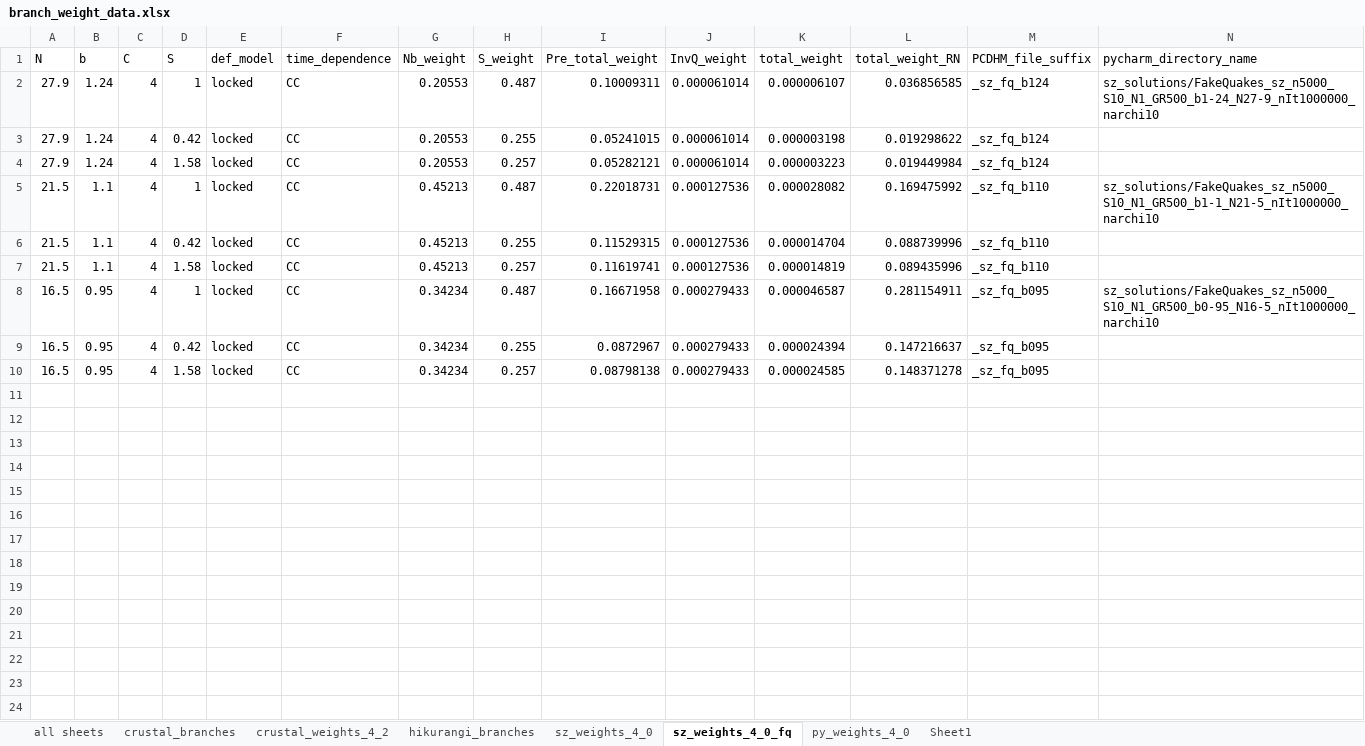
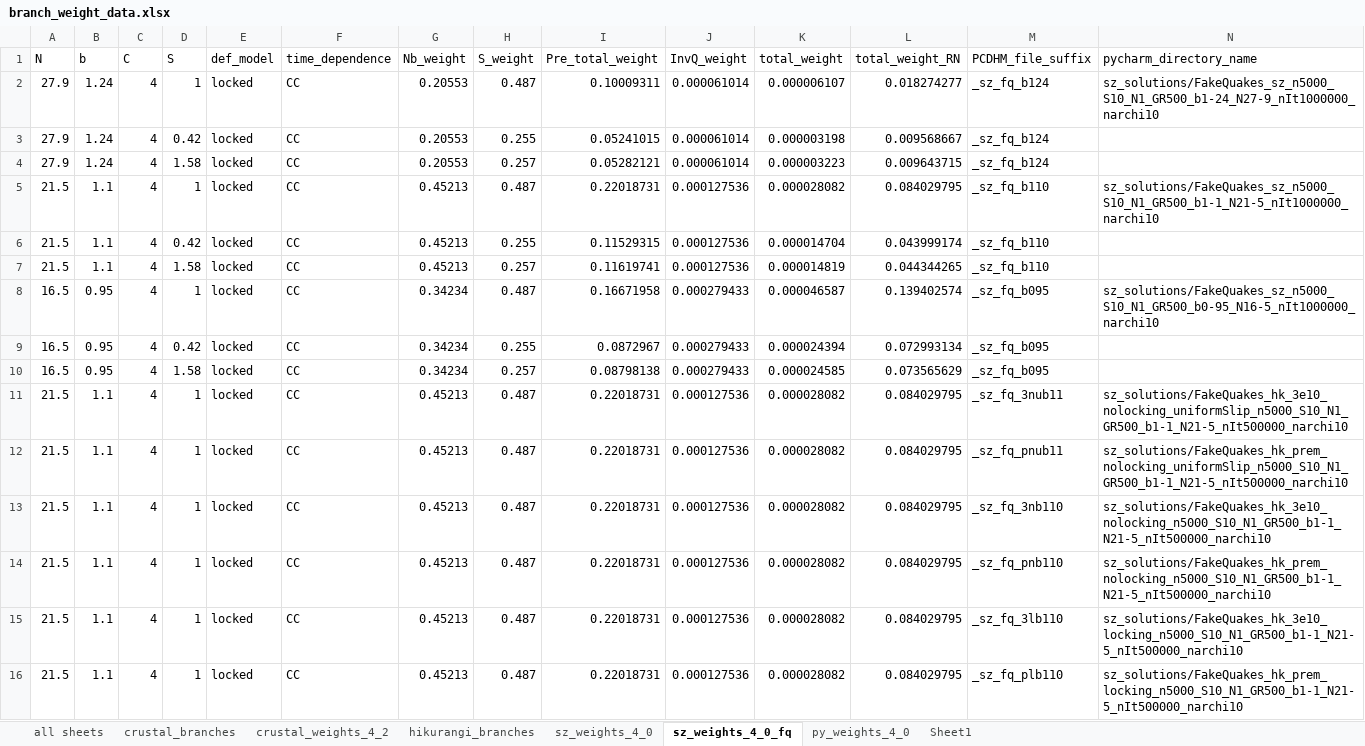
Before and after one commit to uc-eqgeo/occ-coseismic, an Excel workbook: data/branch_weight_data.xlsx, sheet sz_weights_4_0_fq, drawn as a sheet; only a part is shown; values as stored, in another font and other column widths than the file's, no borders; rows hold the shown columns only; the diff names each change by its address in the sheet, - before the commit and + after, or states it on an @@ line.

Commit message:
69 write out single branches (#71)
* Remove repetitions in defining datafiles

* Allow single branches to be written out to QGIS

* Add FQ branches

```diff
--- a/data/branch_weight_data.xlsx (sheet sz_weights_4_0_fq)
+++ b/data/branch_weight_data.xlsx (sheet sz_weights_4_0_fq)
-L2 (total_weight_RN): 0.036856585
+L2 (total_weight_RN): 0.018274277
-L3 (total_weight_RN): 0.019298622
+L3 (total_weight_RN): 0.009568667
-L4 (total_weight_RN): 0.019449984
+L4 (total_weight_RN): 0.009643715
-L5 (total_weight_RN): 0.169475992
+L5 (total_weight_RN): 0.084029795
-L6 (total_weight_RN): 0.088739996
+L6 (total_weight_RN): 0.043999174
-L7 (total_weight_RN): 0.089435996
+L7 (total_weight_RN): 0.044344265
-L8 (total_weight_RN): 0.281154911
+L8 (total_weight_RN): 0.139402574
-L9 (total_weight_RN): 0.147216637
+L9 (total_weight_RN): 0.072993134
-L10 (total_weight_RN): 0.148371278
+L10 (total_weight_RN): 0.073565629
+row 11: 21.5 | 1.1 | 4 | 1 | locked | CC | 0.45213 | 0.487 | 0.22018731 | 0.000127536 | 0.000028082 | 0.084029795 | _sz_fq_3nub11 | sz_solutions/FakeQuakes_hk_3e10_nolocking_uniformSlip_n5000_S10_N1_GR500_b1-1_N21-5_nIt500000_narchi10
+row 12: 21.5 | 1.1 | 4 | 1 | locked | CC | 0.45213 | 0.487 | 0.22018731 | 0.000127536 | 0.000028082 | 0.084029795 | _sz_fq_pnub11 | sz_solutions/FakeQuakes_hk_prem_nolocking_uniformSlip_n5000_S10_N1_GR500_b1-1_N21-5_nIt500000_narchi10
+row 13: 21.5 | 1.1 | 4 | 1 | locked | CC | 0.45213 | 0.487 | 0.22018731 | 0.000127536 | 0.000028082 | 0.084029795 | _sz_fq_3nb110 | sz_solutions/FakeQuakes_hk_3e10_nolocking_n5000_S10_N1_GR500_b1-1_N21-5_nIt500000_narchi10
+row 14: 21.5 | 1.1 | 4 | 1 | locked | CC | 0.45213 | 0.487 | 0.22018731 | 0.000127536 | 0.000028082 | 0.084029795 | _sz_fq_pnb110 | sz_solutions/FakeQuakes_hk_prem_nolocking_n5000_S10_N1_GR500_b1-1_N21-5_nIt500000_narchi10
+row 15: 21.5 | 1.1 | 4 | 1 | locked | CC | 0.45213 | 0.487 | 0.22018731 | 0.000127536 | 0.000028082 | 0.084029795 | _sz_fq_3lb110 | sz_solutions/FakeQuakes_hk_3e10_locking_n5000_S10_N1_GR500_b1-1_N21-5_nIt500000_narchi10
+row 16: 21.5 | 1.1 | 4 | 1 | locked | CC | 0.45213 | 0.487 | 0.22018731 | 0.000127536 | 0.000028082 | 0.084029795 | _sz_fq_plb110 | sz_solutions/FakeQuakes_hk_prem_locking_n5000_S10_N1_GR500_b1-1_N21-5_nIt500000_narchi10
```
Also changed, not shown: 5 other files.
